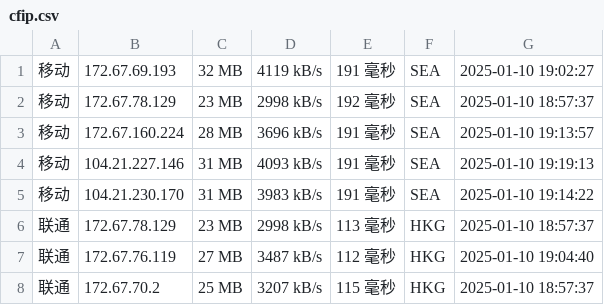
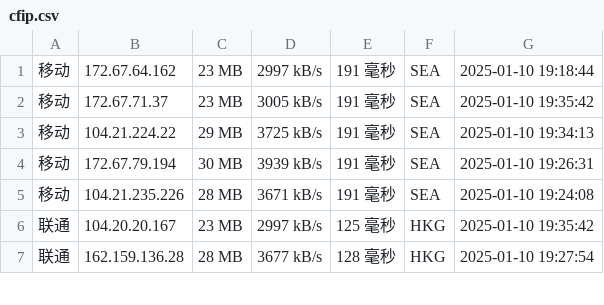
Before and after one commit to liwp914/cfipv4db, a CSV file: cfip.csv, drawn as a sheet; only a part is shown; the diff covers the shown part only.

```diff
--- a/cfip.csv
+++ b/cfip.csv
@@ -1,8 +1,7 @@
-移动,172.67.69.193,32 MB,4119 kB/s,191 毫秒,SEA,2025-01-10 19:02:27
-移动,172.67.78.129,23 MB,2998 kB/s,192 毫秒,SEA,2025-01-10 18:57:37
-移动,172.67.160.224,28 MB,3696 kB/s,191 毫秒,SEA,2025-01-10 19:13:57
-移动,104.21.227.146,31 MB,4093 kB/s,191 毫秒,SEA,2025-01-10 19:19:13
-移动,104.21.230.170,31 MB,3983 kB/s,191 毫秒,SEA,2025-01-10 19:14:22
-联通,172.67.78.129,23 MB,2998 kB/s,113 毫秒,HKG,2025-01-10 18:57:37
-联通,172.67.76.119,27 MB,3487 kB/s,112 毫秒,HKG,2025-01-10 19:04:40
-联通,172.67.70.2,25 MB,3207 kB/s,115 毫秒,HKG,2025-01-10 18:57:37
+移动,172.67.64.162,23 MB,2997 kB/s,191 毫秒,SEA,2025-01-10 19:18:44
+移动,172.67.71.37,23 MB,3005 kB/s,191 毫秒,SEA,2025-01-10 19:35:42
+移动,104.21.224.22,29 MB,3725 kB/s,191 毫秒,SEA,2025-01-10 19:34:13
+移动,172.67.79.194,30 MB,3939 kB/s,191 毫秒,SEA,2025-01-10 19:26:31
+移动,104.21.235.226,28 MB,3671 kB/s,191 毫秒,SEA,2025-01-10 19:24:08
+联通,104.20.20.167,23 MB,2997 kB/s,125 毫秒,HKG,2025-01-10 19:35:42
+联通,162.159.136.28,28 MB,3677 kB/s,128 毫秒,HKG,2025-01-10 19:27:54
```
Also changed, not shown: 2 added rows, 1 removed row and 25 edited cells elsewhere in this file, 1 other file.
